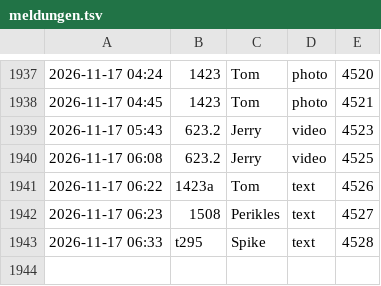
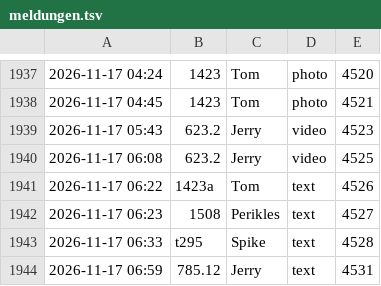
Before and after one commit to tramour-cmyk/androidapp_rpg_bornim, a TSV file: meldungen.tsv, drawn as a sheet; only a part is shown, gaps mark what is left out.

Commit message:
Meldung 785.12 (Jerry)

```diff
--- a/meldungen.tsv
+++ b/meldungen.tsv
@@ -1943 +1943,2 @@
 2026-11-17 06:33	t295	Spike	text	4528
+2026-11-17 06:59	785.12	Jerry	text	4531
```
